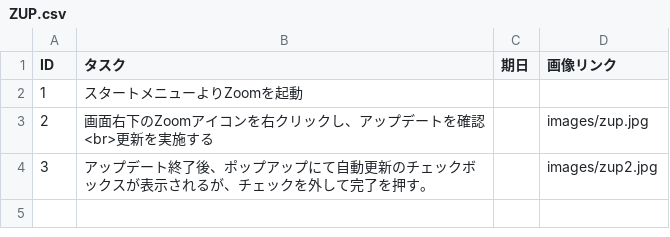
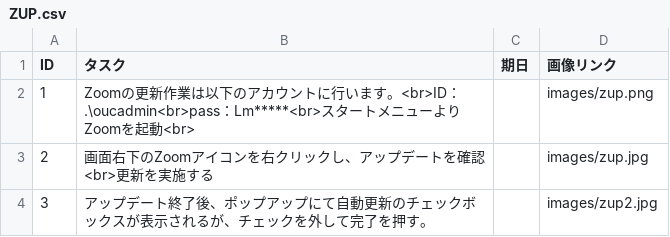
Before and after one commit to earthnavigation-beep/task-app, a CSV file: task/csv/ZUP.csv, drawn as a sheet.

```diff
--- a/task/csv/ZUP.csv
+++ b/task/csv/ZUP.csv
@@ -1,3 +1,3 @@
 ID,タスク,期日,画像リンク
-1,"スタートメニューよりZoomを起動",,
+1,"Zoomの更新作業は以下のアカウントに行います。<br>ID：.\oucadmin<br>pass：Lm*****<br>スタートメニューよりZoomを起動<br>    ",,images/zup.png
 2,"画面右下のZoomアイコンを右クリックし、アップデートを確認<br>更新を実施する",,images/zup.jpg
```
Also changed, not shown: 50 other files.
